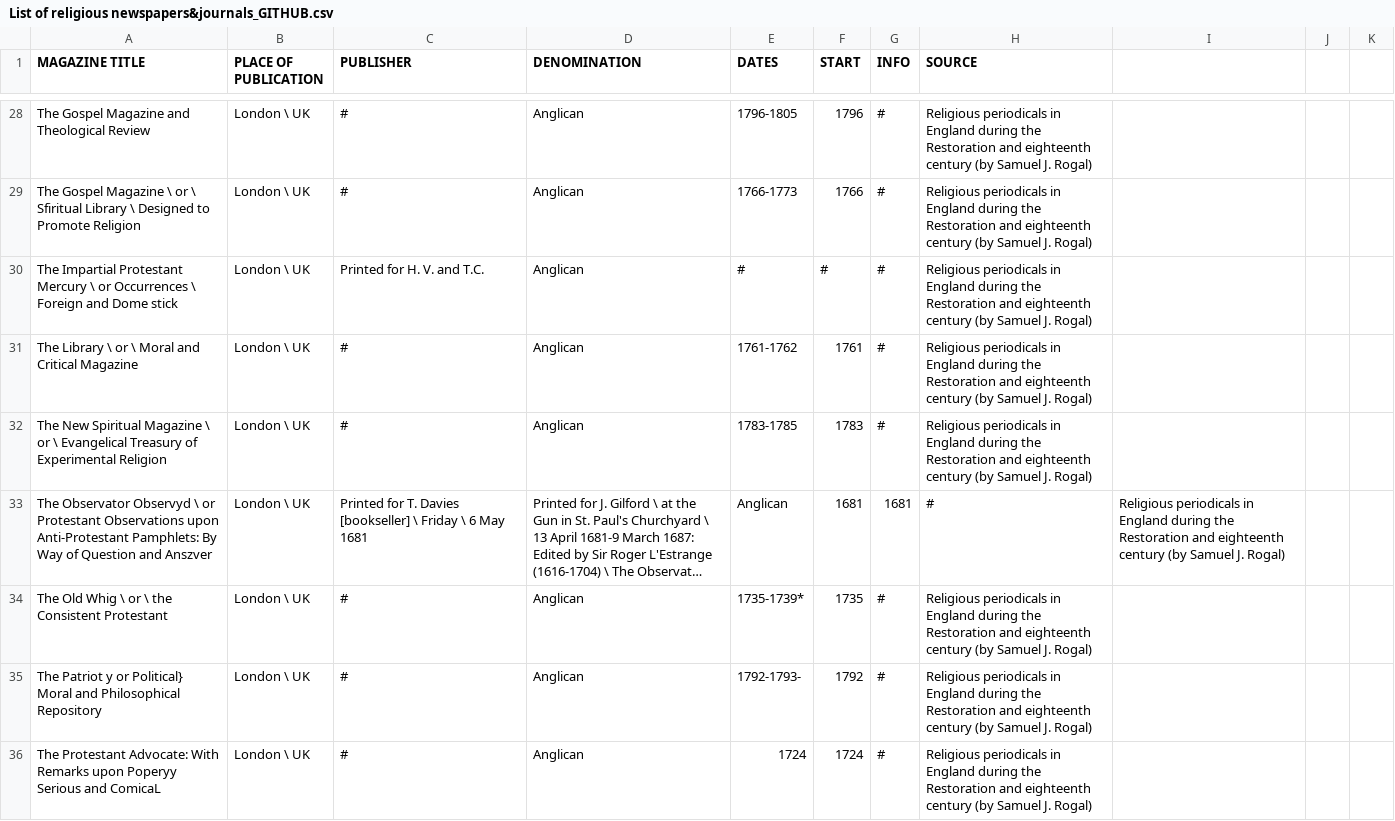
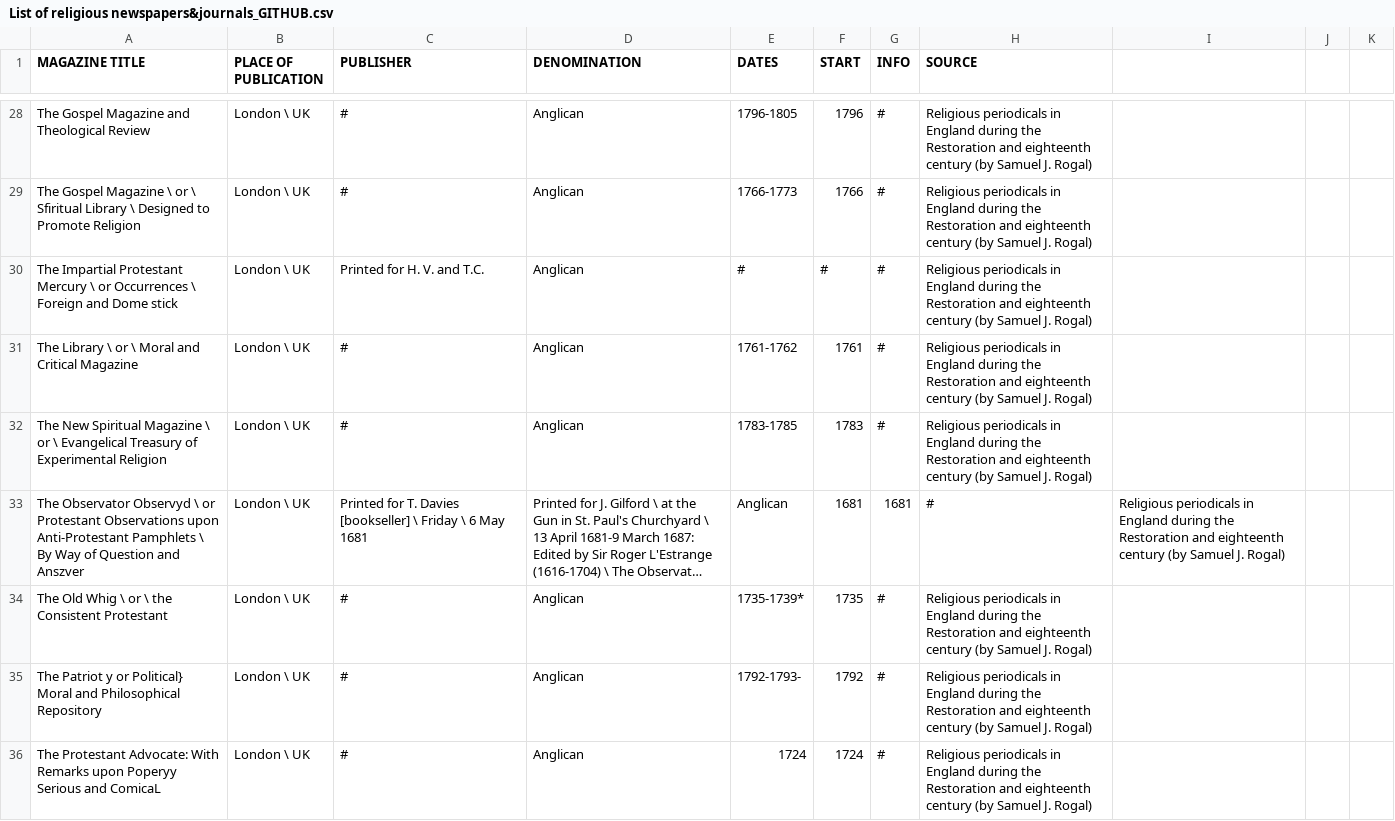
Before and after one commit to MonikaBarget/Revolts, a CSV file: List of religious newspapers&journals_GITHUB.csv, drawn as a sheet; only a part is shown, gaps mark what is left out; long unchanged cells end in …; the diff names each change by its address in the sheet, - before the commit and + after, or states it on an @@ line.

Commit message:
Update List of religious newspapers&journals_GITHUB.csv

```diff
--- a/List of religious newspapers&journals_GITHUB.csv
+++ b/List of religious newspapers&journals_GITHUB.csv
-A33 (MAGAZINE TITLE): …upon Anti-Protestant Pamphlets: By Way…
+A33 (MAGAZINE TITLE): …upon Anti-Protestant Pamphlets \ By Way…
```
